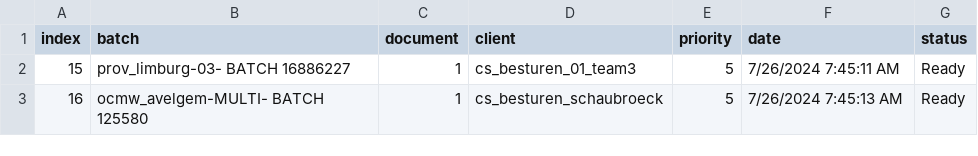
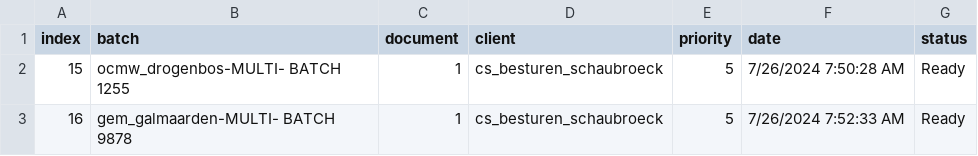
Before and after one commit to Rica5/arco-2025, a CSV file: public/assets/batch.csv, drawn as a sheet.

```diff
--- a/public/assets/batch.csv
+++ b/public/assets/batch.csv
@@ -1,3 +1,3 @@
 index,batch,document,client,priority,date,status
-15,prov_limburg-03- BATCH 16886227,1,cs_besturen_01_team3,5,7/26/2024 7:45:11 AM,Ready
-16,ocmw_avelgem-MULTI- BATCH 125580,1,cs_besturen_schaubroeck,5,7/26/2024 7:45:13 AM,Ready
+15,ocmw_drogenbos-MULTI- BATCH 1255,1,cs_besturen_schaubroeck,5,7/26/2024 7:50:28 AM,Ready
+16,gem_galmaarden-MULTI- BATCH 9878,1,cs_besturen_schaubroeck,5,7/26/2024 7:52:33 AM,Ready
```
Also changed, not shown: 1 other file.
